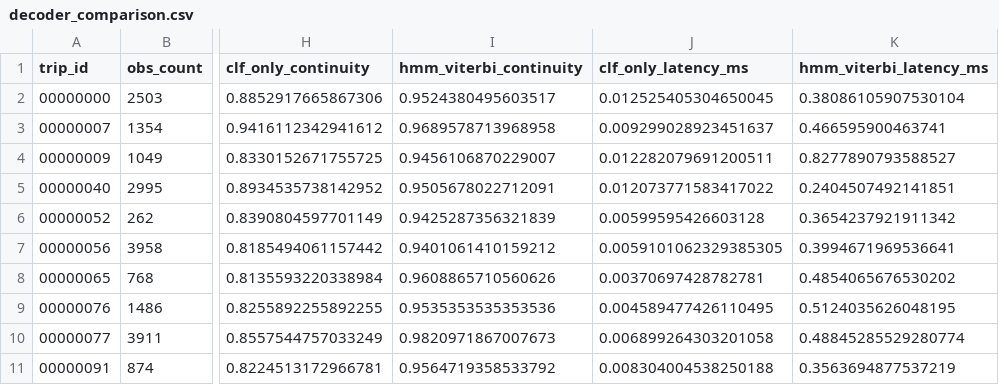
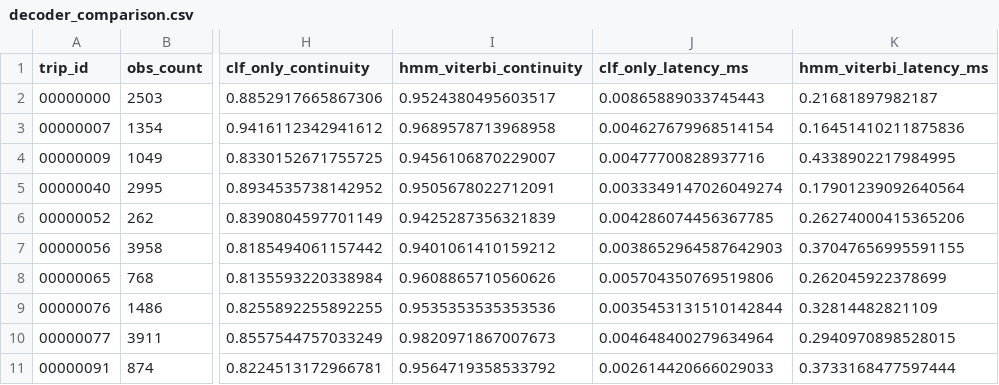
Before and after one commit to crosswinrobert/PathSnap, a CSV file: experiments/decoder_comparison.csv, drawn as a sheet; only a part is shown, gaps mark what is left out; the diff names each change by its address in the sheet, - before the commit and + after, or states it on an @@ line.

```diff
--- a/experiments/decoder_comparison.csv
+++ b/experiments/decoder_comparison.csv
-J2 (clf_only_latency_ms): 0.012525405304650045
+J2 (clf_only_latency_ms): 0.00865889033745443
-K2 (hmm_viterbi_latency_ms): 0.38086105907530104
+K2 (hmm_viterbi_latency_ms): 0.21681897982187
-J3 (clf_only_latency_ms): 0.009299028923451637
+J3 (clf_only_latency_ms): 0.004627679968514154
-K3 (hmm_viterbi_latency_ms): 0.466595900463741
+K3 (hmm_viterbi_latency_ms): 0.16451410211875836
-J4 (clf_only_latency_ms): 0.012282079691200511
+J4 (clf_only_latency_ms): 0.00477700828937716
-K4 (hmm_viterbi_latency_ms): 0.8277890793588527
+K4 (hmm_viterbi_latency_ms): 0.4338902217984995
-J5 (clf_only_latency_ms): 0.012073771583417022
+J5 (clf_only_latency_ms): 0.0033349147026049274
-K5 (hmm_viterbi_latency_ms): 0.2404507492141851
+K5 (hmm_viterbi_latency_ms): 0.17901239092640564
-J6 (clf_only_latency_ms): 0.00599595426603128
+J6 (clf_only_latency_ms): 0.004286074456367785
-K6 (hmm_viterbi_latency_ms): 0.3654237921911342
+K6 (hmm_viterbi_latency_ms): 0.26274000415365206
-J7 (clf_only_latency_ms): 0.0059101062329385305
+J7 (clf_only_latency_ms): 0.0038652964587642903
-K7 (hmm_viterbi_latency_ms): 0.3994671969536641
+K7 (hmm_viterbi_latency_ms): 0.37047656995591155
-J8 (clf_only_latency_ms): 0.00370697428782781
+J8 (clf_only_latency_ms): 0.005704350769519806
-K8 (hmm_viterbi_latency_ms): 0.4854065676530202
+K8 (hmm_viterbi_latency_ms): 0.262045922378699
-J9 (clf_only_latency_ms): 0.004589477426110495
+J9 (clf_only_latency_ms): 0.0035453131510142844
-K9 (hmm_viterbi_latency_ms): 0.5124035626048195
+K9 (hmm_viterbi_latency_ms): 0.32814482821109
-J10 (clf_only_latency_ms): 0.006899264303201058
+J10 (clf_only_latency_ms): 0.004648400279634964
-K10 (hmm_viterbi_latency_ms): 0.48845285529280774
+K10 (hmm_viterbi_latency_ms): 0.2940970898528015
-J11 (clf_only_latency_ms): 0.008304004538250188
+J11 (clf_only_latency_ms): 0.002614420666029033
-K11 (hmm_viterbi_latency_ms): 0.3563694877537219
+K11 (hmm_viterbi_latency_ms): 0.3733168477597444
```
Also changed, not shown: 6 other files.
